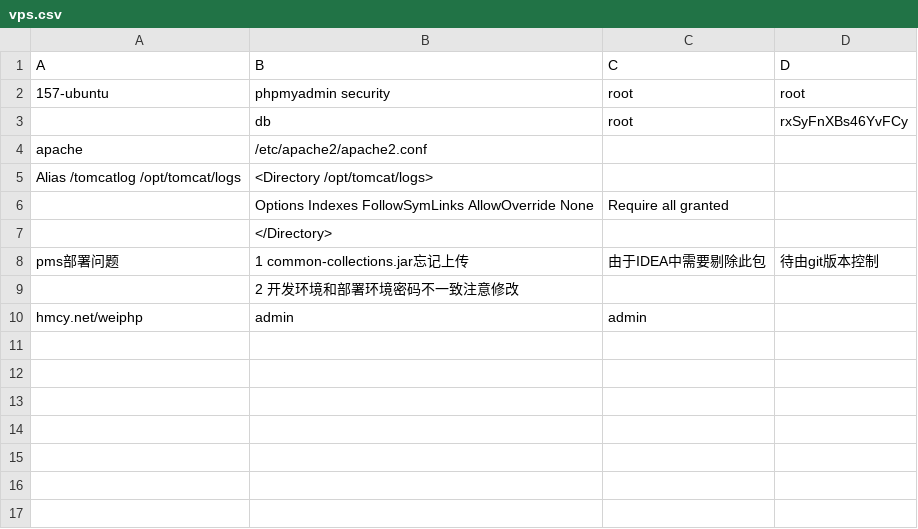
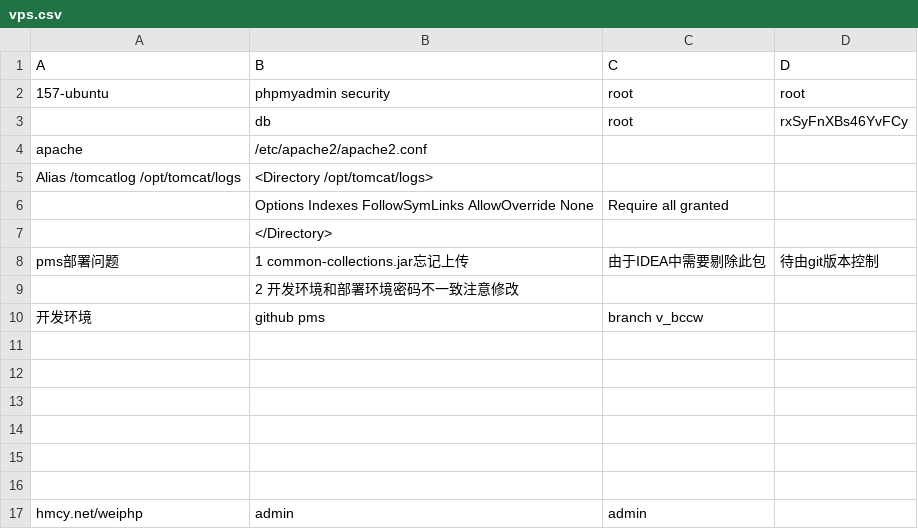
Before and after one commit to bsangwan/demo, a CSV file: 1_server/vps.csv, drawn as a sheet.

Commit message:
github branch

```diff
--- a/1_server/vps.csv
+++ b/1_server/vps.csv
@@ -9,2 +9,9 @@ pms部署问题,1 common-collections.jar忘记上传,由于IDEA中需要剔除
 ,2 开发环境和部署环境密码不一致注意修改,,
+开发环境,github pms,branch v_bccw,
+,,,
+,,,
+,,,
+,,,
+,,,
+,,,
 hmcy.net/weiphp,admin,admin,
```
